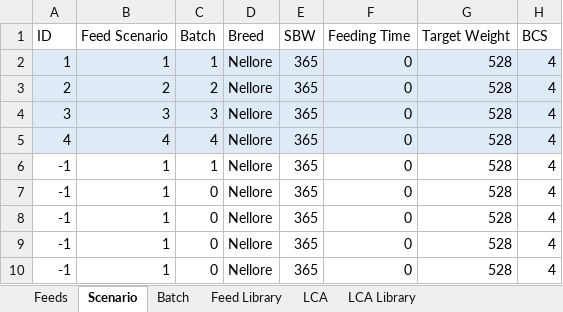
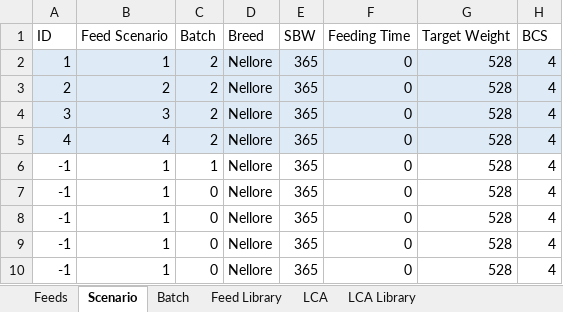
Before and after one commit to BlackNellore/NLPMD_Reduced-cost, an Excel workbook: Input.xlsx, sheet Scenario, drawn as a sheet; only a part is shown; values as stored, in another font and other column widths than the file's, no borders; charts and pictures and conditional formats and table styles not drawn; the diff names each change by its address in the sheet, - before the commit and + after, or states it on an @@ line.

Commit message:
Fix batch

```diff
--- a/Input.xlsx (sheet Scenario)
+++ b/Input.xlsx (sheet Scenario)
-C2 (Batch): 1
+C2 (Batch): 2
-C4 (Batch): 3
+C4 (Batch): 2
-C5 (Batch): 4
+C5 (Batch): 2
```
Also changed, not shown: 3 other files.
